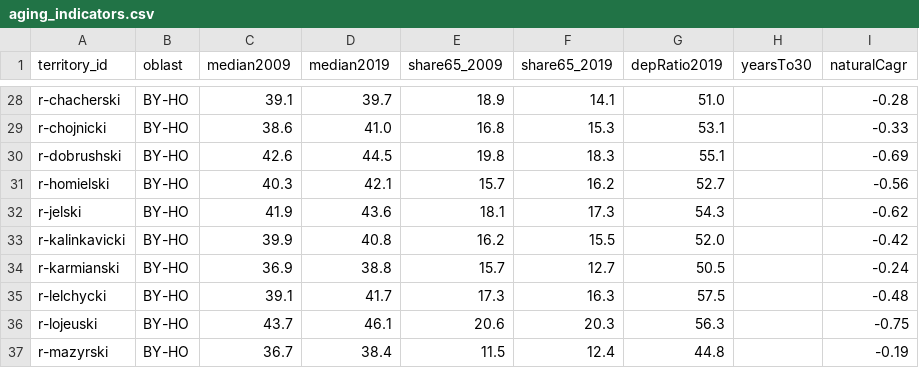
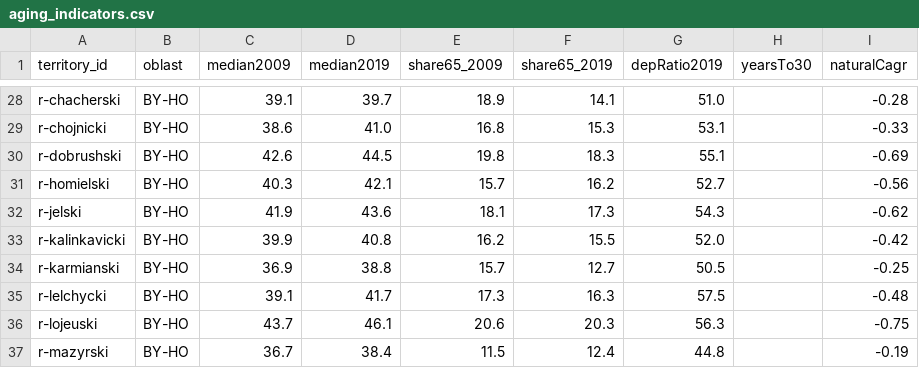
Before and after one commit to sergeionlyart/BY_maps, a CSV file: data/curated/aging_indicators.csv, drawn as a sheet; only a part is shown, gaps mark what is left out.

```diff
--- a/data/curated/aging_indicators.csv
+++ b/data/curated/aging_indicators.csv
@@ -33,3 +33,3 @@ r-jelski,BY-HO,41.9,43.6,18.1,17.3,54.3,,-0.62
 r-kalinkavicki,BY-HO,39.9,40.8,16.2,15.5,52.0,,-0.42
-r-karmianski,BY-HO,36.9,38.8,15.7,12.7,50.5,,-0.24
+r-karmianski,BY-HO,36.9,38.8,15.7,12.7,50.5,,-0.25
 r-lelchycki,BY-HO,39.1,41.7,17.3,16.3,57.5,,-0.48
```
Also changed, not shown: data/curated/forecast_v2026_4.csv, 38 other files.
